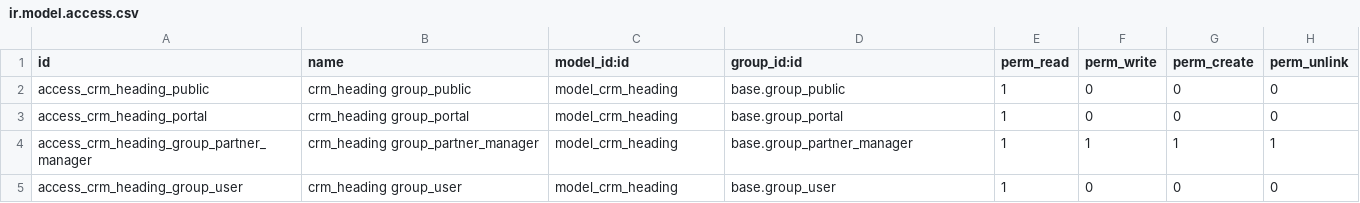
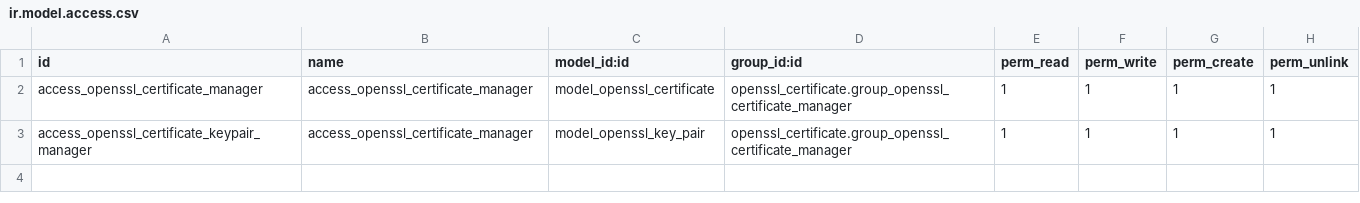
Before and after one commit to incaser/server-tools, a CSV file: openssl_certificate/security/ir.model.access.csv, drawn as a sheet; removed rows and columns are numbered as before the commit, all else as after; the diff names each change by its address in the sheet, - before the commit and + after, or states it on an @@ line.

Commit message:
[FIX] openssl_certificate: Add security

```diff
--- a/openssl_certificate/security/ir.model.access.csv
+++ b/openssl_certificate/security/ir.model.access.csv
-row 2: access_crm_heading_public | crm_heading group_public | model_crm_heading | base.group_public | 1 | 0 | 0 | 0
-row 3: access_crm_heading_portal | crm_heading group_portal | model_crm_heading | base.group_portal | 1 | 0 | 0 | 0
+row 2: access_openssl_certificate_manager | access_openssl_certificate_manager | model_openssl_certificate | openssl_certificate.group_openssl_certificate_manager | 1 | 1 | 1 | 1
-A3 (id): access_crm_heading_group_partner_manager
+A3 (id): access_openssl_certificate_keypair_manager
-B3 (name): crm_heading group_partner_manager
+B3 (name): access_openssl_certificate_manager
-C3 (model_id:id): model_crm_heading
+C3 (model_id:id): model_openssl_key_pair
-D3 (group_id:id): base.group_partner_manager
+D3 (group_id:id): openssl_certificate.group_openssl_certificate_manager
-row 5: access_crm_heading_group_user | crm_heading group_user | model_crm_heading | base.group_user | 1 | 0 | 0 | 0
```
Also changed, not shown: 2 other files.
